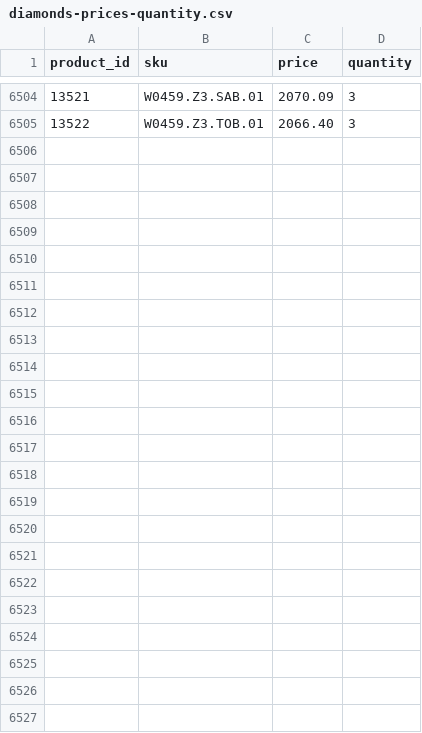
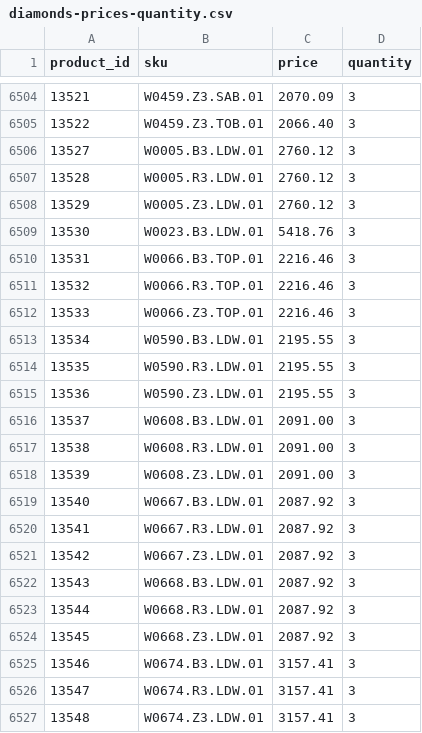
Before and after one commit to G-LOVRIN/BestDiamonds-CSV, a CSV file: diamonds-prices-quantity.csv, drawn as a sheet; only a part is shown, gaps mark what is left out.

```diff
--- a/diamonds-prices-quantity.csv
+++ b/diamonds-prices-quantity.csv
@@ -6505 +6505,23 @@ product_id,sku,price,quantity
 13522,W0459.Z3.TOB.01,2066.40,3
+13527,W0005.B3.LDW.01,2760.12,3
+13528,W0005.R3.LDW.01,2760.12,3
+13529,W0005.Z3.LDW.01,2760.12,3
+13530,W0023.B3.LDW.01,5418.76,3
+13531,W0066.B3.TOP.01,2216.46,3
+13532,W0066.R3.TOP.01,2216.46,3
+13533,W0066.Z3.TOP.01,2216.46,3
+13534,W0590.B3.LDW.01,2195.55,3
+13535,W0590.R3.LDW.01,2195.55,3
+13536,W0590.Z3.LDW.01,2195.55,3
+13537,W0608.B3.LDW.01,2091.00,3
+13538,W0608.R3.LDW.01,2091.00,3
+13539,W0608.Z3.LDW.01,2091.00,3
+13540,W0667.B3.LDW.01,2087.92,3
+13541,W0667.R3.LDW.01,2087.92,3
+13542,W0667.Z3.LDW.01,2087.92,3
+13543,W0668.B3.LDW.01,2087.92,3
+13544,W0668.R3.LDW.01,2087.92,3
+13545,W0668.Z3.LDW.01,2087.92,3
+13546,W0674.B3.LDW.01,3157.41,3
+13547,W0674.R3.LDW.01,3157.41,3
+13548,W0674.Z3.LDW.01,3157.41,3
```
Also changed, not shown: 1 other file.
